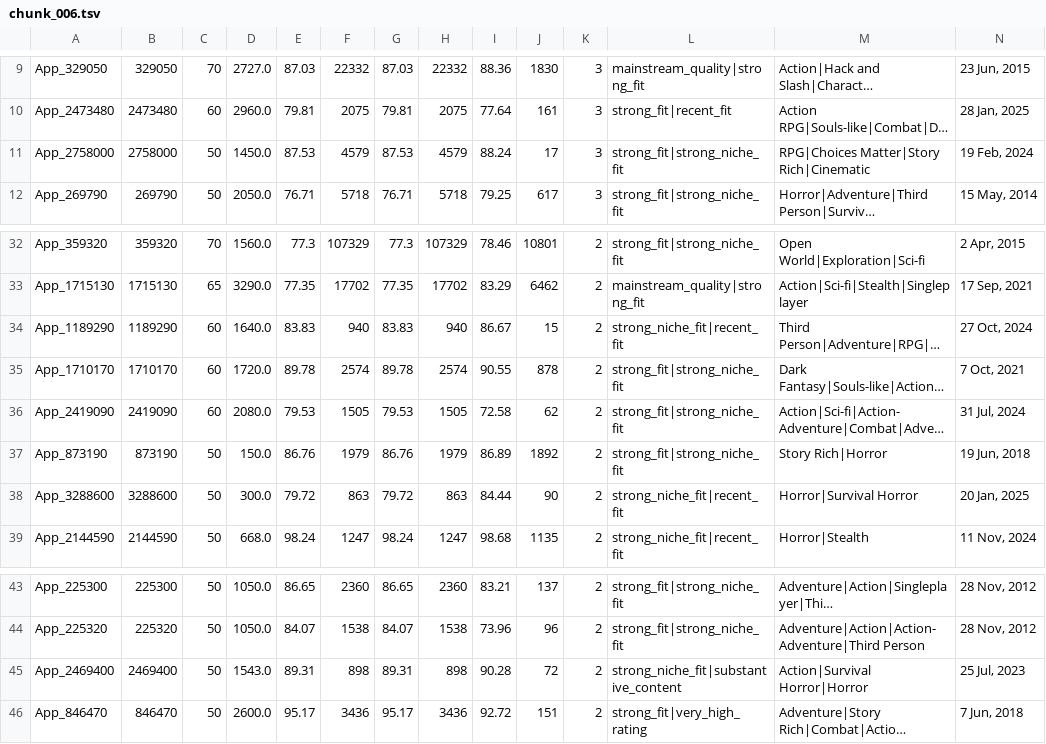
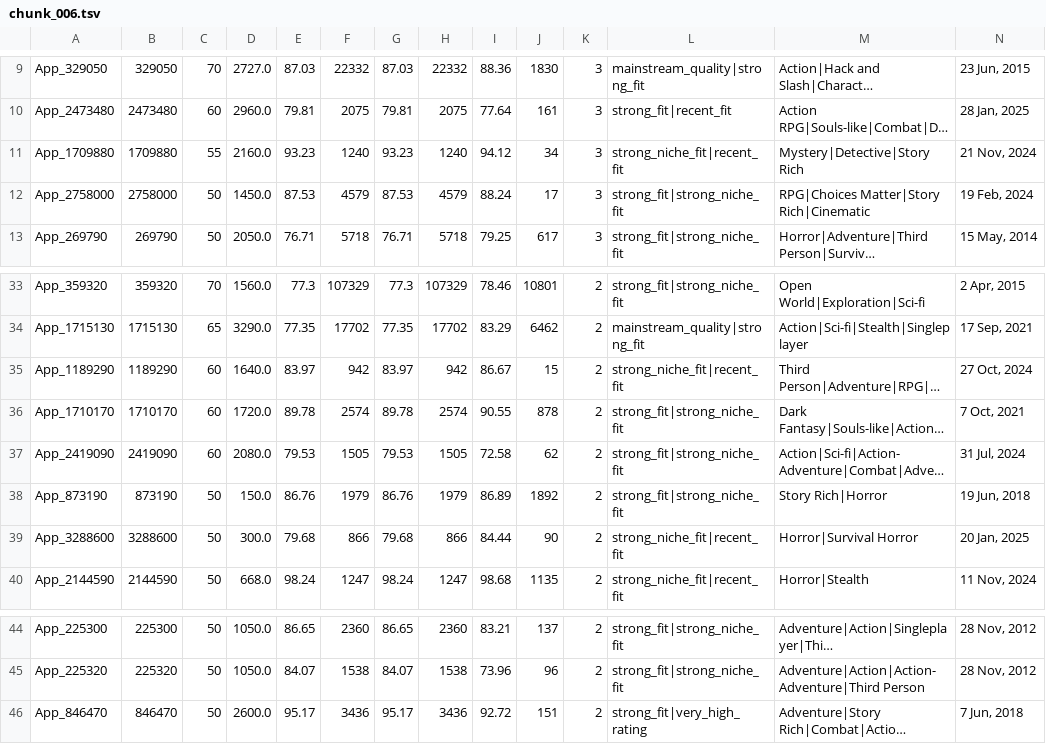
Before and after one commit to kentrap2011-hub/steam-kz-deals-2, a TSV file: data/production/shortlist/chunk_006.tsv, drawn as a sheet; only a part is shown, gaps mark what is left out; long unchanged cells end in …; removed rows and columns are numbered as before the commit, all else as after; rows hold the shown columns only; the diff names each change by its address in the sheet, - before the commit and + after, or states it on an @@ line.

```diff
--- a/data/production/shortlist/chunk_006.tsv
+++ b/data/production/shortlist/chunk_006.tsv
+row 11: App_1709880 | 1709880 | 55 | 2160.0 | 93.23 | 1240 | 93.23 | 1240 | 94.12 | 34 | 3 | strong_niche_fit|recent_fit | Mystery|Detective|Story Rich | 21 Nov, 2024
-E35: 83.83
+E35: 83.97
-F35: 940
+F35: 942
-G35: 83.83
+G35: 83.97
-H35: 940
+H35: 942
-E39: 79.72
+E39: 79.68
-F39: 863
+F39: 866
-G39: 79.72
+G39: 79.68
-H39: 863
+H39: 866
-row 45: App_2469400 | 2469400 | 50 | 1543.0 | 89.31 | 898 | 89.31 | 898 | 90.28 | 72 | 2 | strong_niche_fit|substantive_content | Action|Survival Horror|Horror | 25 Jul, 2023
```
Also changed, not shown: data/production/shortlist/chunk_003.tsv, data/production/shortlist/chunk_007.tsv, 14 other files.
